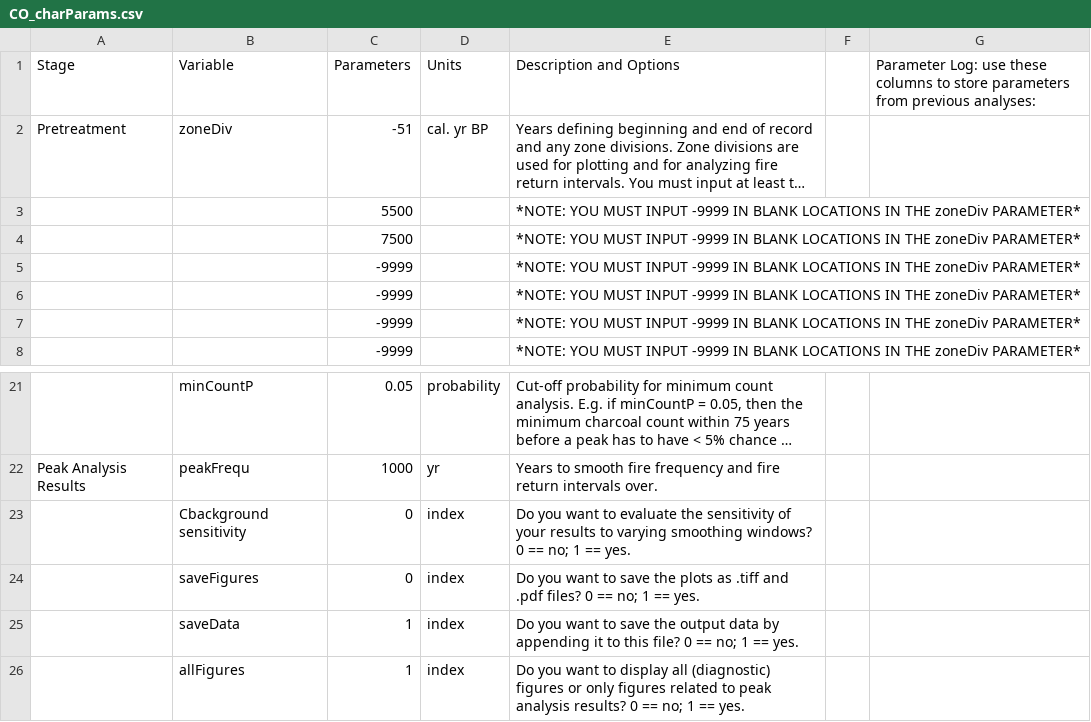
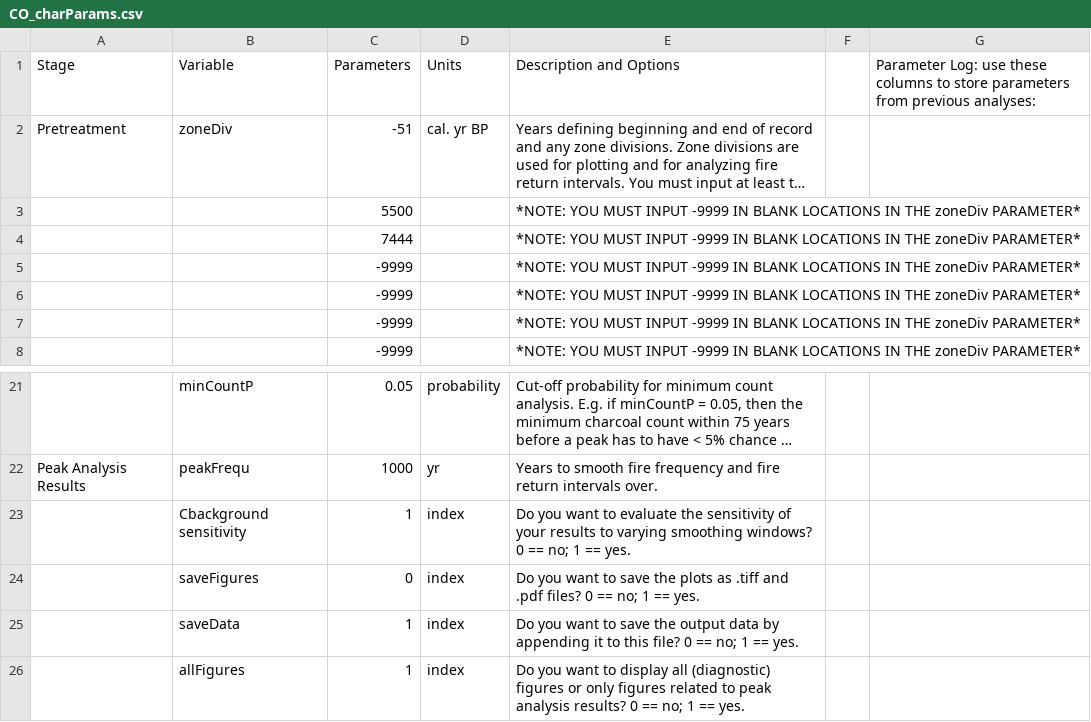
Before and after one commit to phiguera/CharAnalysis, a CSV file: CharAnalysis_1_1_MATLAB/CO_charParams.csv, drawn as a sheet; only a part is shown, gaps mark what is left out; long unchanged cells end in …; the diff names each change by its address in the sheet, - before the commit and + after, or states it on an @@ line.

```diff
--- a/CharAnalysis_1_1_MATLAB/CO_charParams.csv
+++ b/CharAnalysis_1_1_MATLAB/CO_charParams.csv
-C4 (Parameters): 7500
+C4 (Parameters): 7444
-C23 (Parameters): 0
+C23 (Parameters): 1
```
Also changed, not shown: CharAnalysis_1_1_MATLAB/COGlobal_charResults_V_1_1.csv, CharAnalysis_2_0_MATLAB/COGlobal_charParams.csv, 10 other files.
